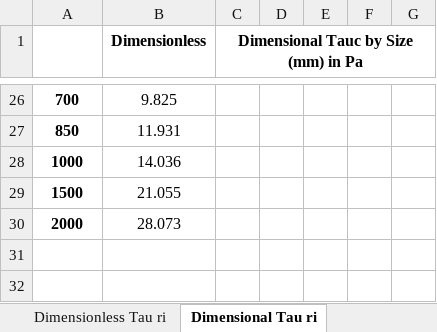
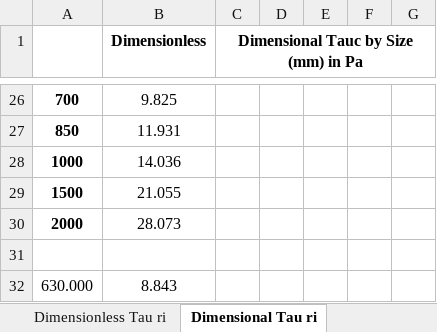
Before and after one commit to nicole-hucke/sediment_trap_paper, an Excel workbook: data/bedload_tauc/Wilcock2002_tauc.xlsx, sheet Dimensional Tau ri, drawn as a sheet; only a part is shown, gaps mark what is left out; values as stored, in another font and other column widths than the file's, no borders; the diff names each change by its address in the sheet, - before the commit and + after, or states it on an @@ line.

Commit message:
updating bedload stuff for supporting material

```diff
--- a/data/bedload_tauc/Wilcock2002_tauc.xlsx (sheet Dimensional Tau ri)
+++ b/data/bedload_tauc/Wilcock2002_tauc.xlsx (sheet Dimensional Tau ri)
+row 31: (empty)
+row 32: 630.000 | 8.843
```
Also changed, not shown: 5 other files.
